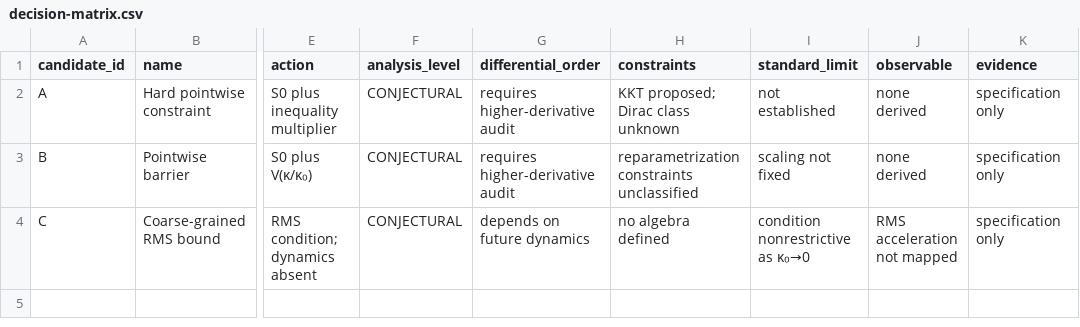
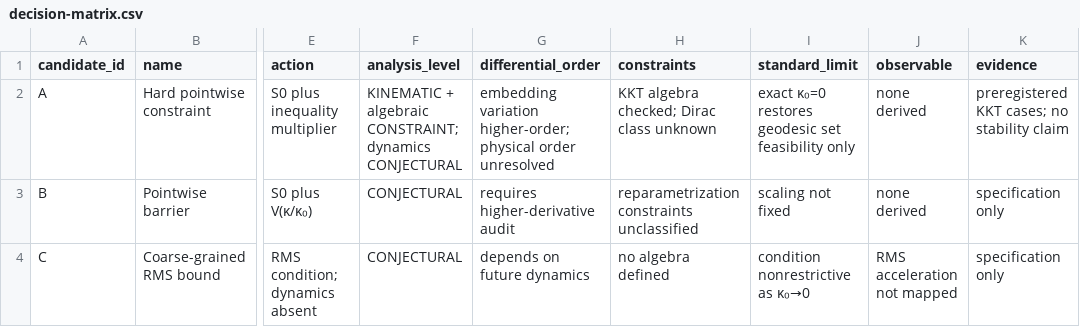
Before and after one commit to donatopepe/studi_relativita, a CSV file: theory/classical-dynamics/decision-matrix.csv, drawn as a sheet; only a part is shown, gaps mark what is left out; the diff names each change by its address in the sheet, - before the commit and + after, or states it on an @@ line.

Commit message:
research: audit hard curvature constraint

```diff
--- a/theory/classical-dynamics/decision-matrix.csv
+++ b/theory/classical-dynamics/decision-matrix.csv
-F2 (analysis_level): CONJECTURAL
+F2 (analysis_level): KINEMATIC + algebraic CONSTRAINT; dynamics CONJECTURAL
-G2 (differential_order): requires higher-derivative audit
+G2 (differential_order): embedding variation higher-order; physical order unresolved
-H2 (constraints): KKT proposed; Dirac class unknown
+H2 (constraints): KKT algebra checked; Dirac class unknown
-I2 (standard_limit): not established
+I2 (standard_limit): exact κ₀=0 restores geodesic set feasibility only
-K2 (evidence): specification only
+K2 (evidence): preregistered KKT cases; no stability claim
```
Also changed, not shown: 5 other files.
